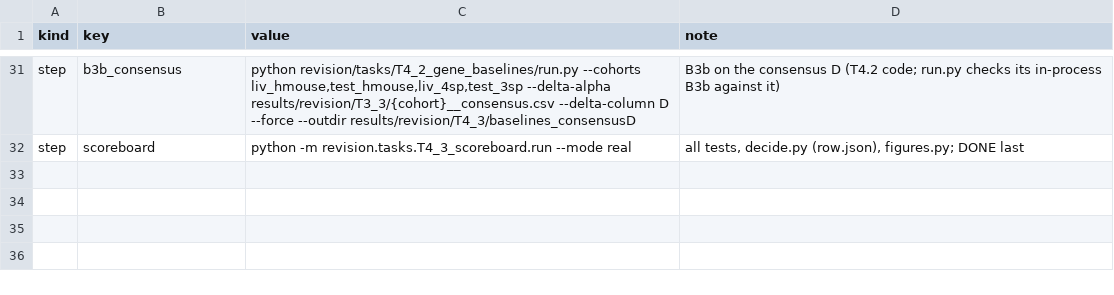
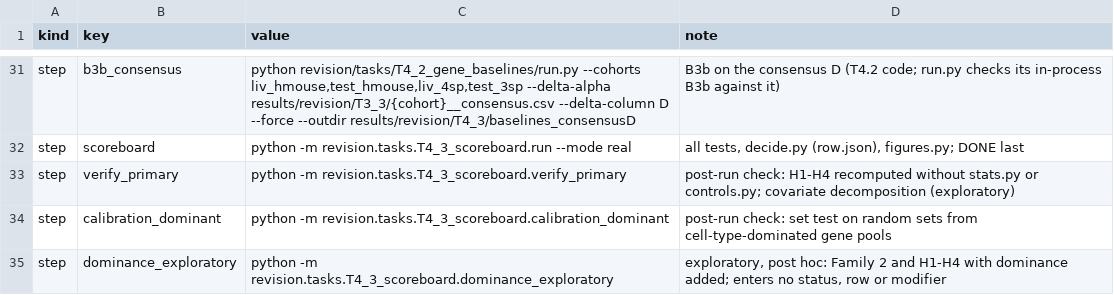
Before and after one commit to theislab/chimera, a TSV file: revision/tasks/T4_3_scoreboard/MANIFEST.tsv, drawn as a sheet; only a part is shown, gaps mark what is left out.

Commit message:
T4.3 post-run checks: independent recomputation of H1-H4, set-test calibration on cell-type-dominated gene pools, exploratory dominance sensitivity

```diff
--- a/revision/tasks/T4_3_scoreboard/MANIFEST.tsv
+++ b/revision/tasks/T4_3_scoreboard/MANIFEST.tsv
@@ -32 +32,4 @@ step	b3b_consensus	python revision/tasks/T4_2_gene_baselines/run.py --cohorts li
 step	scoreboard	python -m revision.tasks.T4_3_scoreboard.run --mode real	all tests, decide.py (row.json), figures.py; DONE last
+step	verify_primary	python -m revision.tasks.T4_3_scoreboard.verify_primary	post-run check: H1-H4 recomputed without stats.py or controls.py; covariate decomposition (exploratory)
+step	calibration_dominant	python -m revision.tasks.T4_3_scoreboard.calibration_dominant	post-run check: set test on random sets from cell-type-dominated gene pools
+step	dominance_exploratory	python -m revision.tasks.T4_3_scoreboard.dominance_exploratory	exploratory, post hoc: Family 2 and H1-H4 with dominance added; enters no status, row or modifier
```
Also changed, not shown: 4 other files.
